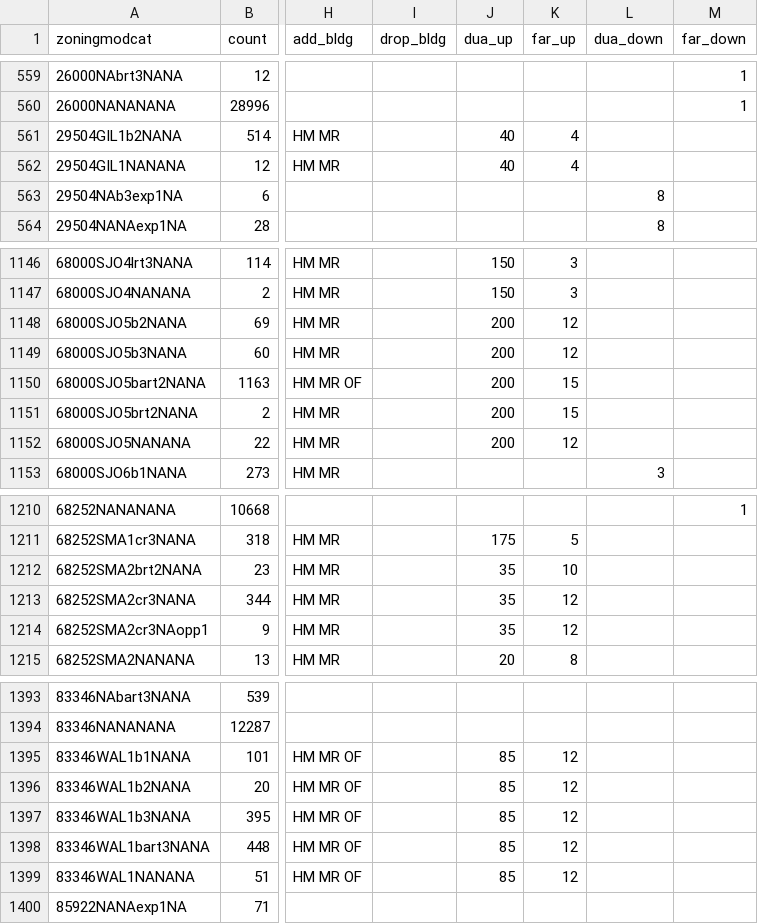
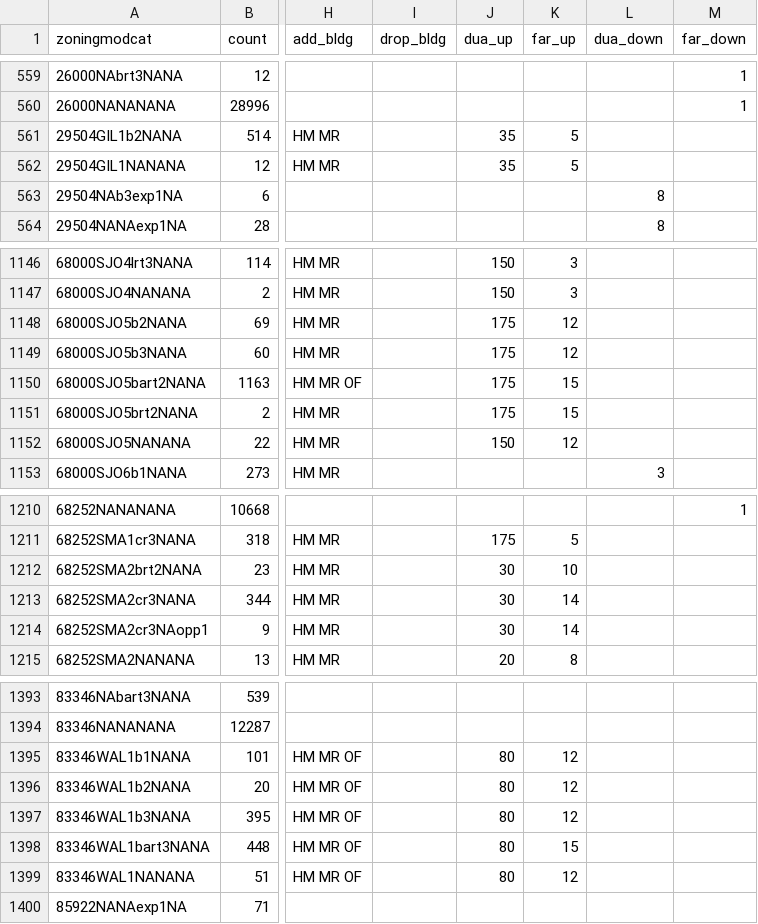
Before and after one commit to UDST/bayarea_urbansim, a CSV file: data/zoning_mods_4.csv, drawn as a sheet; only a part is shown, gaps mark what is left out; the diff covers the shown part only; the diff names each change by its address in the sheet, - before the commit and + after, or states it on an @@ line.

Commit message:
switch zoningmods4 and dev proj

```diff
--- a/data/zoning_mods_4.csv
+++ b/data/zoning_mods_4.csv
-J561:J562 (dua_up): 40
+J561:J562 (dua_up): 35
-K561:K562 (far_up): 4
+K561:K562 (far_up): 5
-J1148:J1151 (dua_up): 200
+J1148:J1151 (dua_up): 175
-J1152 (dua_up): 200
+J1152 (dua_up): 150
-J1212:J1214 (dua_up): 35
+J1212:J1214 (dua_up): 30
-K1213:K1214 (far_up): 12
+K1213:K1214 (far_up): 14
-J1395:J1399 (dua_up): 85
+J1395:J1399 (dua_up): 80
-K1398 (far_up): 12
+K1398 (far_up): 15
```
Also changed, not shown: 22 edited cells elsewhere in this file, data/development_projects.csv.
